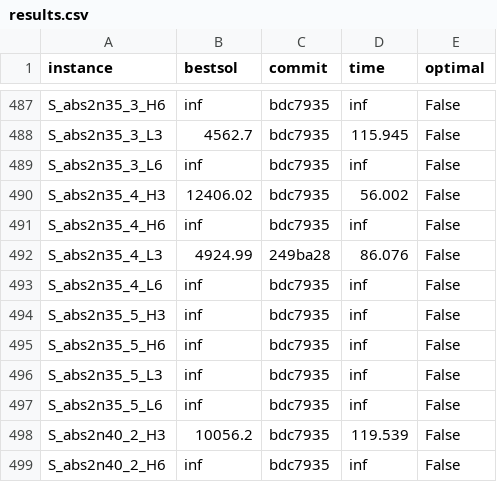
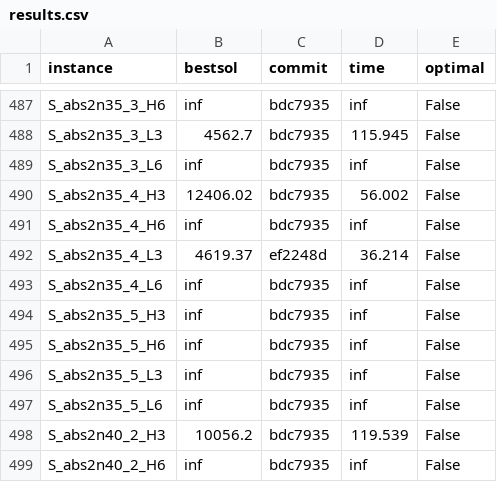
Before and after one commit to sbeyer/plaisir, a CSV file: results.csv, drawn as a sheet; only a part is shown, gaps mark what is left out.

Commit message:
Update results.csv with current improvement

```diff
--- a/results.csv
+++ b/results.csv
@@ -491,3 +491,3 @@ S_abs2n35_4_H3,12406.02,bdc7935,56.002,False
 S_abs2n35_4_H6,inf,bdc7935,inf,False
-S_abs2n35_4_L3,4924.99,249ba28,86.076,False
+S_abs2n35_4_L3,4619.37,ef2248d,36.214,False
 S_abs2n35_4_L6,inf,bdc7935,inf,False
```
